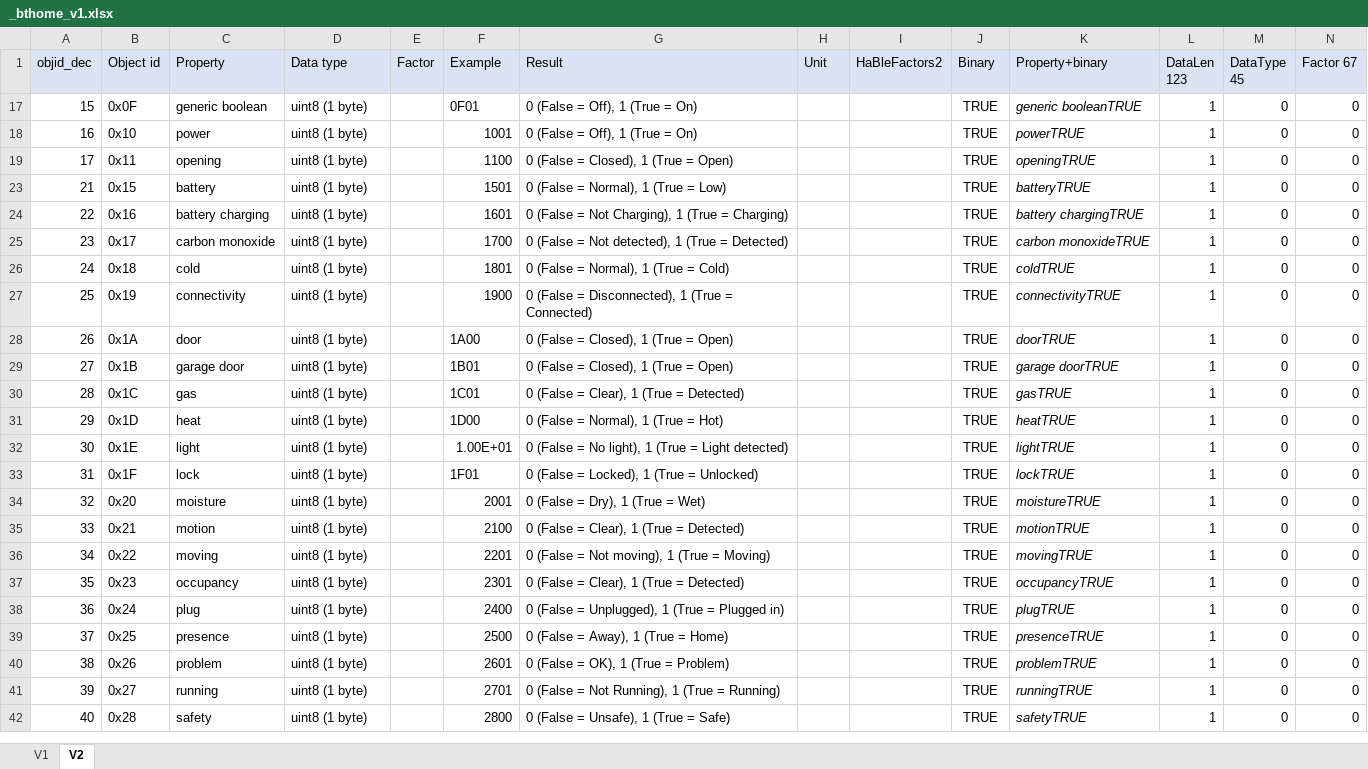
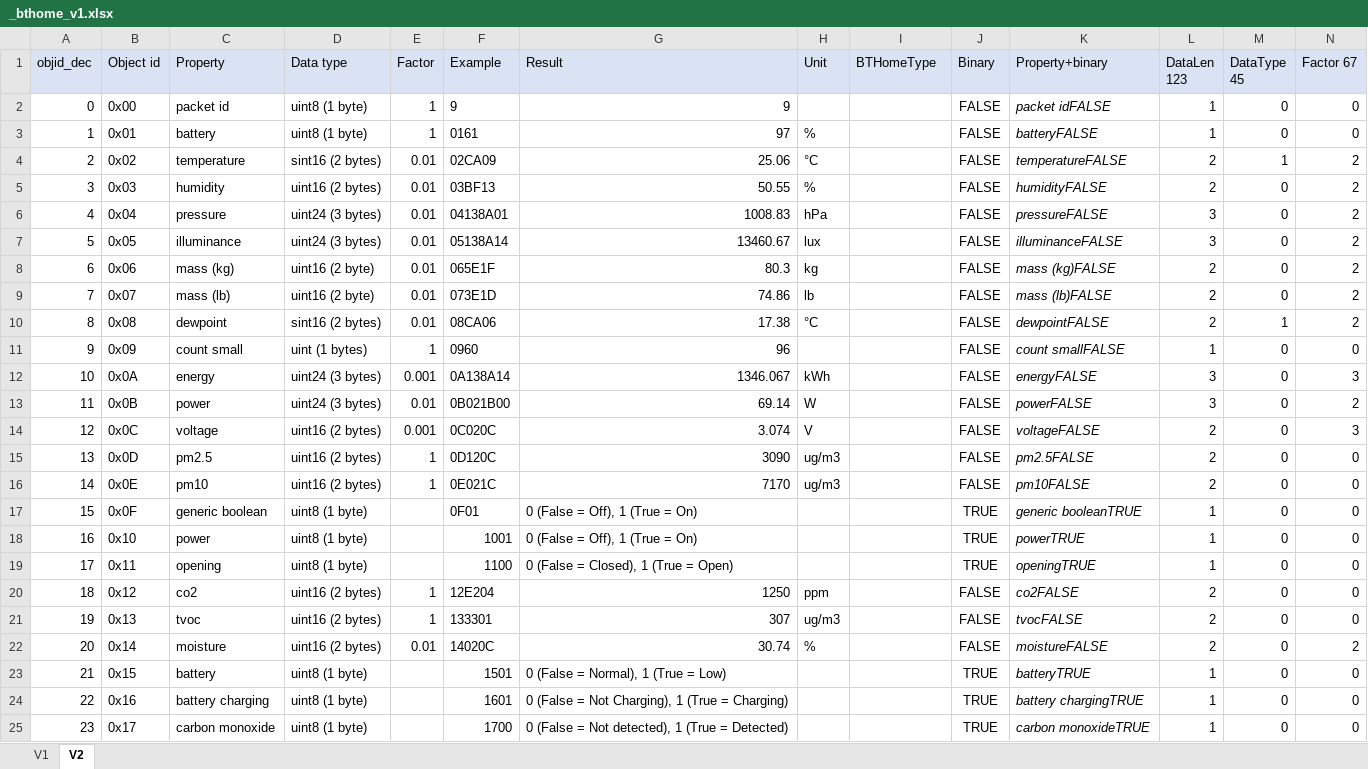
Before and after one commit to afarago/esphome_component_bthome, an Excel workbook: misc/_bthome_v1.xlsx, sheet V2, drawn as a sheet; only a part is shown; the shorter side is filled out with more unchanged rows; values as stored, in another font and other column widths than the file's, no borders; conditional formats not drawn; rows hold the shown columns only; the diff covers the shown part only; the diff names each change by its address in the sheet, - before the commit and + after, or states it on an @@ line.

Commit message:
+ unified communication channel format data and command + refactored and added const generation from bthome.io site + added passkey minimal auth/security

```diff
--- a/misc/_bthome_v1.xlsx (sheet V2)
+++ b/misc/_bthome_v1.xlsx (sheet V2)
-I1: HaBleFactors2
+I1: BTHomeType
@@ row 2 unhidden: 0 | 0x00 | packet id | uint8 (1 byte) | 1 | 9 | 9 |  |  | FALSE | packet idFALSE | 1 | 0 | 0 @@
@@ row 3 unhidden: 1 | 0x01 | battery | uint8 (1 byte) | 1 | 0161 | 97 | % |  | FALSE | batteryFALSE | 1 | 0 | 0 @@
+row 4: 2 | 0x02 | temperature | sint16 (2 bytes) | 0.01 | 02CA09 | 25.06 | °C |  | FALSE | temperatureFALSE | 2 | 1 | 2
+row 5: 3 | 0x03 | humidity | uint16 (2 bytes) | 0.01 | 03BF13 | 50.55 | % |  | FALSE | humidityFALSE | 2 | 0 | 2
+row 6: 4 | 0x04 | pressure | uint24 (3 bytes) | 0.01 | 04138A01 | 1008.83 | hPa |  | FALSE | pressureFALSE | 3 | 0 | 2
+row 7: 5 | 0x05 | illuminance | uint24 (3 bytes) | 0.01 | 05138A14 | 13460.67 | lux |  | FALSE | illuminanceFALSE | 3 | 0 | 2
+row 8: 6 | 0x06 | mass (kg) | uint16 (2 byte) | 0.01 | 065E1F | 80.3 | kg |  | FALSE | mass (kg)FALSE | 2 | 0 | 2
+row 9: 7 | 0x07 | mass (lb) | uint16 (2 byte) | 0.01 | 073E1D | 74.86 | lb |  | FALSE | mass (lb)FALSE | 2 | 0 | 2
+row 10: 8 | 0x08 | dewpoint | sint16 (2 bytes) | 0.01 | 08CA06 | 17.38 | °C |  | FALSE | dewpointFALSE | 2 | 1 | 2
@@ row 11 unhidden: 9 | 0x09 | count small | uint (1 bytes) | 1 | 0960 | 96 |  |  | FALSE | count smallFALSE | 1 | 0 | 0 @@
+row 12: 10 | 0x0A | energy | uint24 (3 bytes) | 0.001 | 0A138A14 | 1346.067 | kWh |  | FALSE | energyFALSE | 3 | 0 | 3
+row 13: 11 | 0x0B | power | uint24 (3 bytes) | 0.01 | 0B021B00 | 69.14 | W |  | FALSE | powerFALSE | 3 | 0 | 2
+row 14: 12 | 0x0C | voltage | uint16 (2 bytes) | 0.001 | 0C020C | 3.074 | V |  | FALSE | voltageFALSE | 2 | 0 | 3
@@ row 15 unhidden: 13 | 0x0D | pm2.5 | uint16 (2 bytes) | 1 | 0D120C | 3090 | ug/m3 |  | FALSE | pm2.5FALSE | 2 | 0 | 0 @@
@@ row 16 unhidden: 14 | 0x0E | pm10 | uint16 (2 bytes) | 1 | 0E021C | 7170 | ug/m3 |  | FALSE | pm10FALSE | 2 | 0 | 0 @@
@@ row 20 unhidden: 18 | 0x12 | co2 | uint16 (2 bytes) | 1 | 12E204 | 1250 | ppm |  | FALSE | co2FALSE | 2 | 0 | 0 @@
@@ row 21 unhidden: 19 | 0x13 | tvoc | uint16 (2 bytes) | 1 | 133301 | 307 | ug/m3 |  | FALSE | tvocFALSE | 2 | 0 | 0 @@
+row 22: 20 | 0x14 | moisture | uint16 (2 bytes) | 0.01 | 14020C | 30.74 | % |  | FALSE | moistureFALSE | 2 | 0 | 2
```
Also changed, not shown: 19 added rows and 19 hidden or unhidden rows elsewhere in this sheet, formulas that keep their value, hidden cells, 20 other files.
